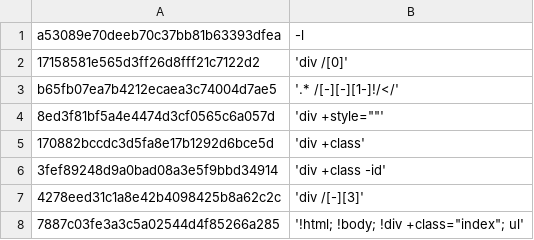
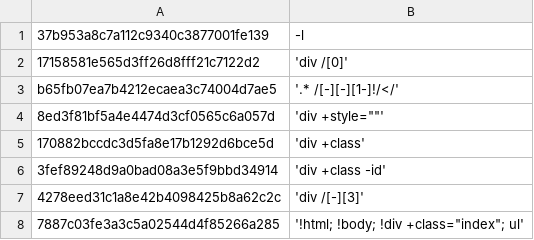
Before and after one commit to TUVIMEN/reliq, a CSV file: test.csv, drawn as a sheet.

```diff
--- a/test.csv
+++ b/test.csv
@@ -1,2 +1,2 @@
-a53089e70deeb70c37bb81b63393dfea,-l
+37b953a8c7a112c9340c3877001fe139,-l
 17158581e565d3ff26d8fff21c7122d2,'div /[0]'
```
Also changed, not shown: 2 other files.
